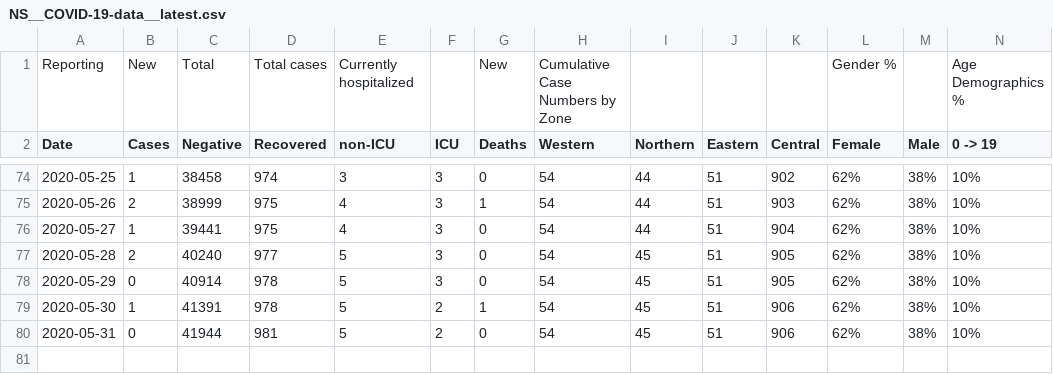
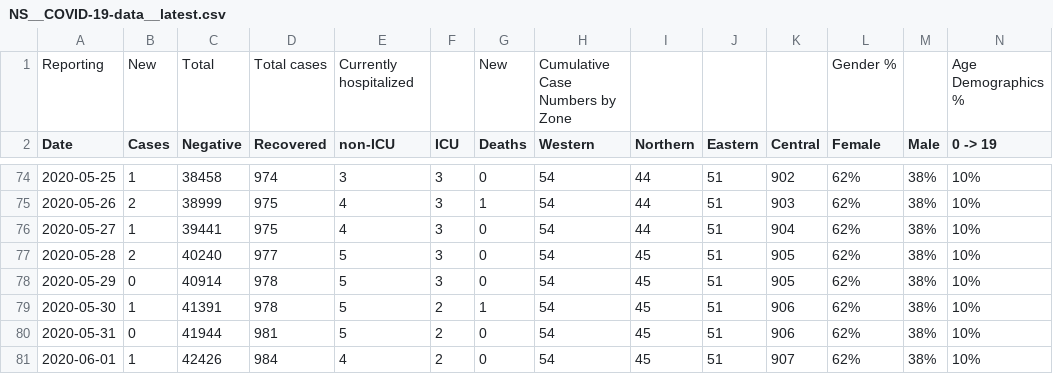
Before and after one commit to dlanger/coronavirus-hc-infobase-archive-OLD, a CSV file: NS__COVID-19-data__latest.csv, drawn as a sheet; only a part is shown, gaps mark what is left out; rows hold the shown columns only; the diff names each change by its address in the sheet, - before the commit and + after, or states it on an @@ line.

```diff
--- a/NS__COVID-19-data__latest.csv
+++ b/NS__COVID-19-data__latest.csv
+row 81: 2020-06-01 | 1 | 42426 | 984 | 4 | 2 | 0 | 54 | 45 | 51 | 907 | 62% | 38% | 10%
```
